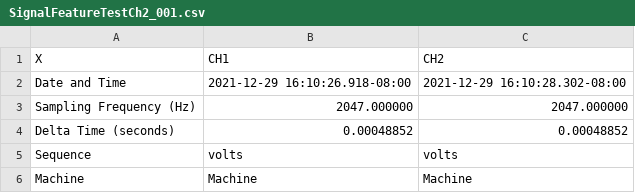
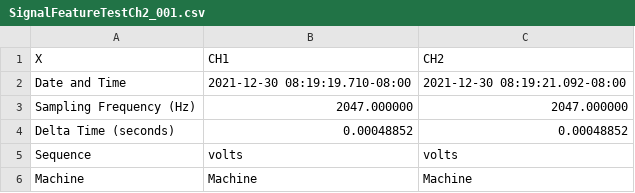
Before and after one commit to RobotSquirrelProd/AppliedVibrationAnalysis, a CSV file: SignalFeatureTestCh2_001.csv, drawn as a sheet; only a part is shown.

```diff
--- a/SignalFeatureTestCh2_001.csv
+++ b/SignalFeatureTestCh2_001.csv
@@ -1,3 +1,3 @@
 X,CH1,CH2
-Date and Time,2021-12-29 16:10:26.918-08:00,2021-12-29 16:10:28.302-08:00
+Date and Time,2021-12-30 08:19:19.710-08:00,2021-12-30 08:19:21.092-08:00
 Sampling Frequency (Hz),2047.000000,2047.000000
```
Also changed, not shown: SignalFeatureTest_001.csv, 10 other files.
